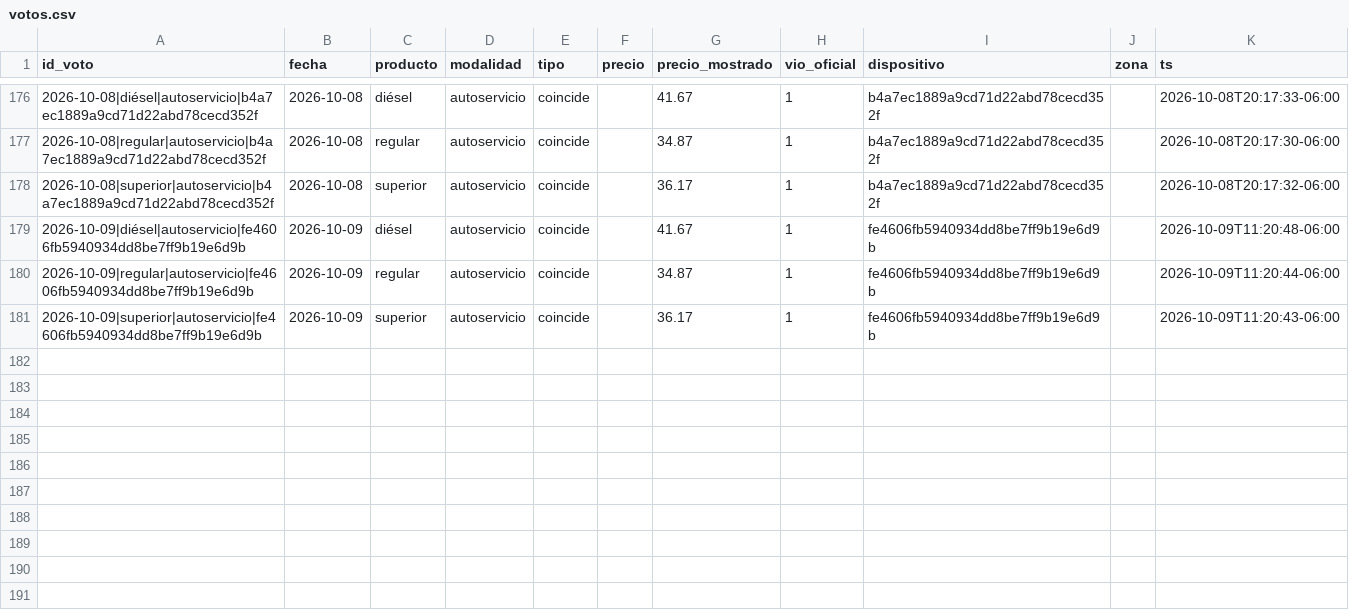
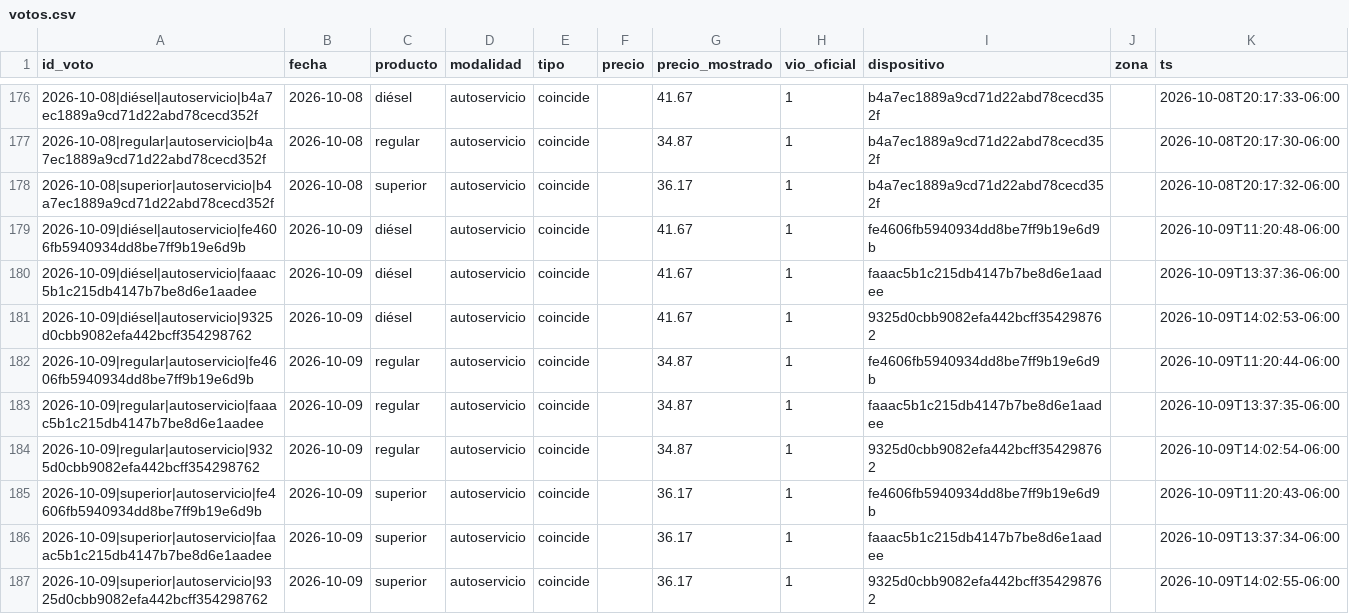
Before and after one commit to yartoorsdar/gasolina-gt, a CSV file: data/db/votos.csv, drawn as a sheet; only a part is shown, gaps mark what is left out; the diff names each change by its address in the sheet, - before the commit and + after, or states it on an @@ line.

```diff
--- a/data/db/votos.csv
+++ b/data/db/votos.csv
+row 180: 2026-10-09|diésel|autoservicio|faaac5b1c215db4147b7be8d6e1aadee | 2026-10-09 | diésel | autoservicio | coincide |  | 41.67 | 1 | faaac5b1c215db4147b7be8d6e1aadee |  | 2026-10-09T13:37:36-06:00
+row 181: 2026-10-09|diésel|autoservicio|9325d0cbb9082efa442bcff354298762 | 2026-10-09 | diésel | autoservicio | coincide |  | 41.67 | 1 | 9325d0cbb9082efa442bcff354298762 |  | 2026-10-09T14:02:53-06:00
+row 183: 2026-10-09|regular|autoservicio|faaac5b1c215db4147b7be8d6e1aadee | 2026-10-09 | regular | autoservicio | coincide |  | 34.87 | 1 | faaac5b1c215db4147b7be8d6e1aadee |  | 2026-10-09T13:37:35-06:00
+row 184: 2026-10-09|regular|autoservicio|9325d0cbb9082efa442bcff354298762 | 2026-10-09 | regular | autoservicio | coincide |  | 34.87 | 1 | 9325d0cbb9082efa442bcff354298762 |  | 2026-10-09T14:02:54-06:00
+row 186: 2026-10-09|superior|autoservicio|faaac5b1c215db4147b7be8d6e1aadee | 2026-10-09 | superior | autoservicio | coincide |  | 36.17 | 1 | faaac5b1c215db4147b7be8d6e1aadee |  | 2026-10-09T13:37:34-06:00
+row 187: 2026-10-09|superior|autoservicio|9325d0cbb9082efa442bcff354298762 | 2026-10-09 | superior | autoservicio | coincide |  | 36.17 | 1 | 9325d0cbb9082efa442bcff354298762 |  | 2026-10-09T14:02:55-06:00
```
Also changed, not shown: data/db/articulos.csv, data/db/calibracion.csv, 2 other files.
